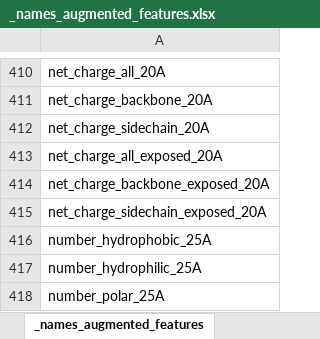
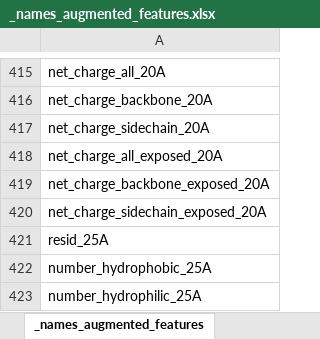
Before and after one commit to pseokyoung/o-glcnac-prediction, an Excel workbook: data/_names_augmented_features.xlsx, sheet _names_augmented_features, drawn as a sheet; only a part is shown, gaps mark what is left out; the shorter side is filled out with more unchanged rows; values as stored, in another font and other column widths than the file's, no borders; the diff covers the shown part only; the diff names each change by its address in the sheet, - before the commit and + after, or states it on an @@ line.

```diff
--- a/data/_names_augmented_features.xlsx (sheet _names_augmented_features)
+++ b/data/_names_augmented_features.xlsx (sheet _names_augmented_features)
+row 421: resid_25A
```
Also changed, not shown: 5 added rows elsewhere in this sheet, 19 other files.
